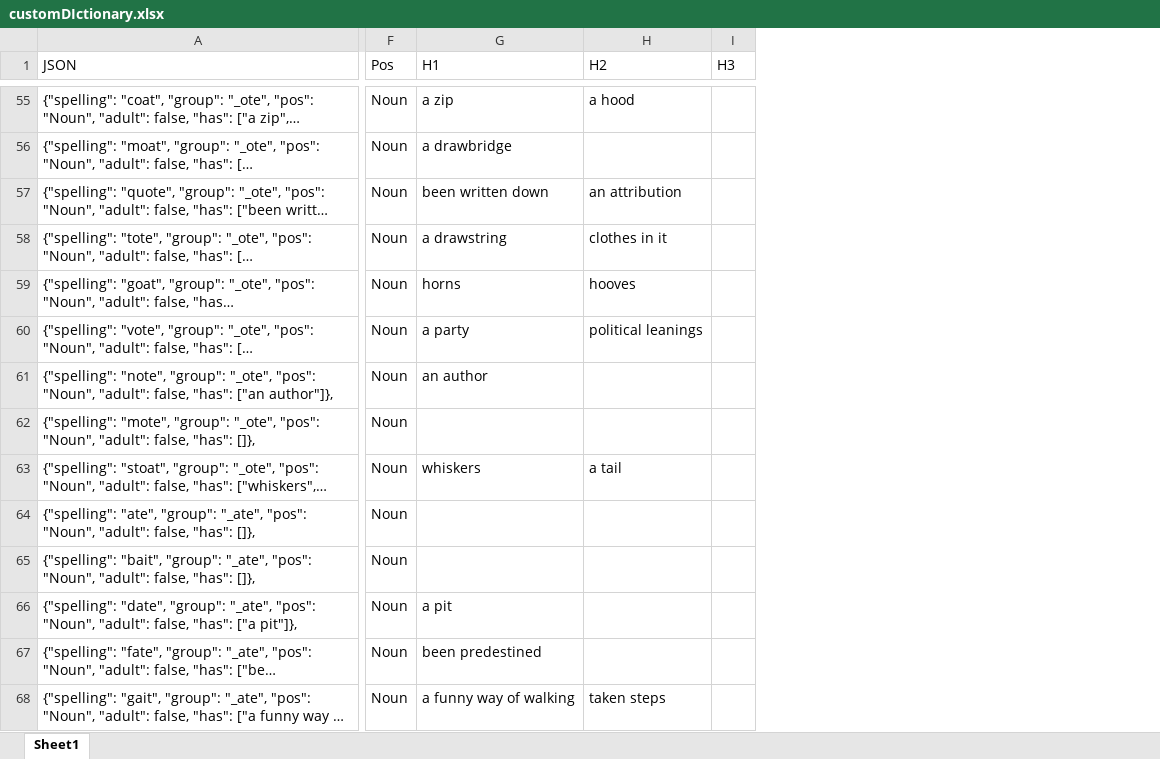
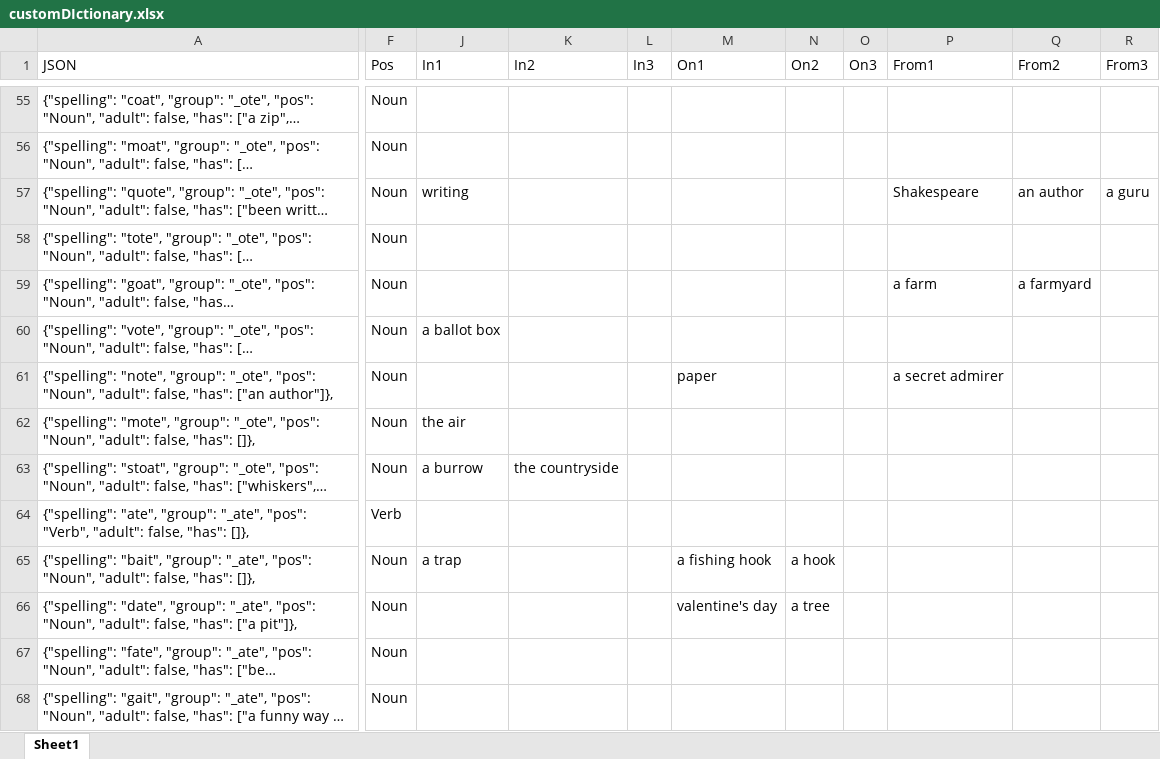
Before and after one commit to wabradshaw/claptrap, an Excel workbook: customDIctionary.xlsx, sheet Sheet1, drawn as a sheet; only a part is shown, gaps mark what is left out; long unchanged cells end in …; values as stored, in another font and other column widths than the file's, no borders; removed rows and columns are numbered as before the commit, all else as after; the diff covers the shown part only; the diff names each change by its address in the sheet, - before the commit and + after, or states it on an @@ line.

```diff
--- a/customDIctionary.xlsx (sheet Sheet1)
+++ b/customDIctionary.xlsx (sheet Sheet1)
@@ column G (H1) hidden, rows 55-68: a zip | a drawbridge | been written down | a drawstring | horns | a party | an author |  | whiskers |  |  | a pit | been predestined | a funny way of walking @@
@@ column H (H2) hidden, rows 55-68: a hood |  | an attribution | clothes in it | hooves | political leanings |  |  | a tail |  |  |  |  | taken steps @@
@@ column I (H3) hidden, empty @@
+column J (In1), rows 57-65: writing |  |  | a ballot box |  | the air | a burrow |  | a trap
+column K (In2), row 63: the countryside
+column L (In3), empty
+column M (On1), rows 61-66: paper |  |  |  | a fishing hook | valentine's day
+column N (On2), rows 65-66: a hook | a tree
+column O (On3), empty
+column P (From1), rows 57-61: Shakespeare |  | a farm |  | a secret admirer
+column Q (From2), rows 57-59: an author |  | a farmyard
+column R (From3), row 57: a guru
-A64 (JSON): …"_ate", "pos": "Noun", "adult": false,…
+A64 (JSON): …"_ate", "pos": "Verb", "adult": false,…
-F64 (Pos): Noun
+F64 (Pos): Verb
```
Also changed, not shown: 12 edited cells and cell formats elsewhere in this sheet, hidden cells, 3 other files.
